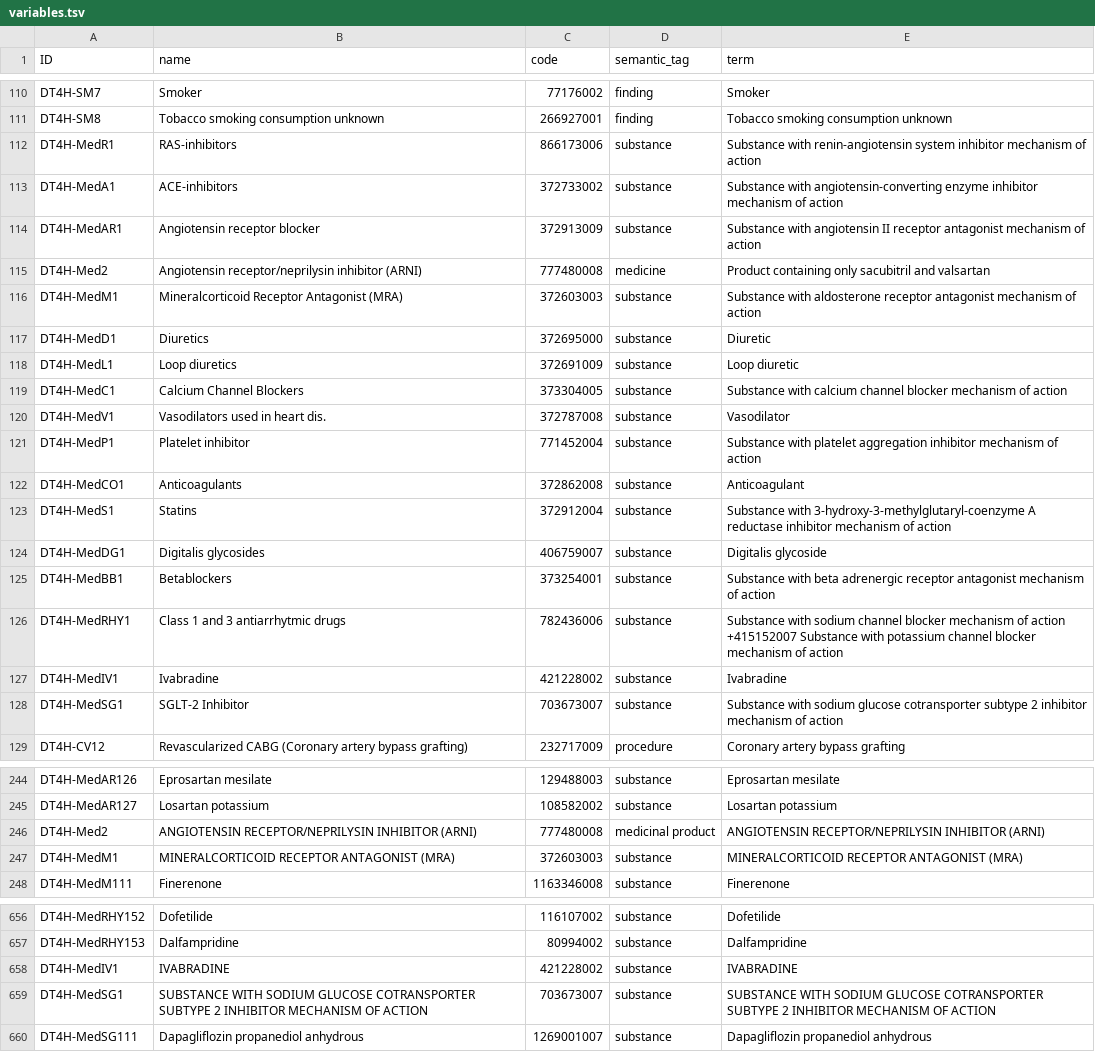
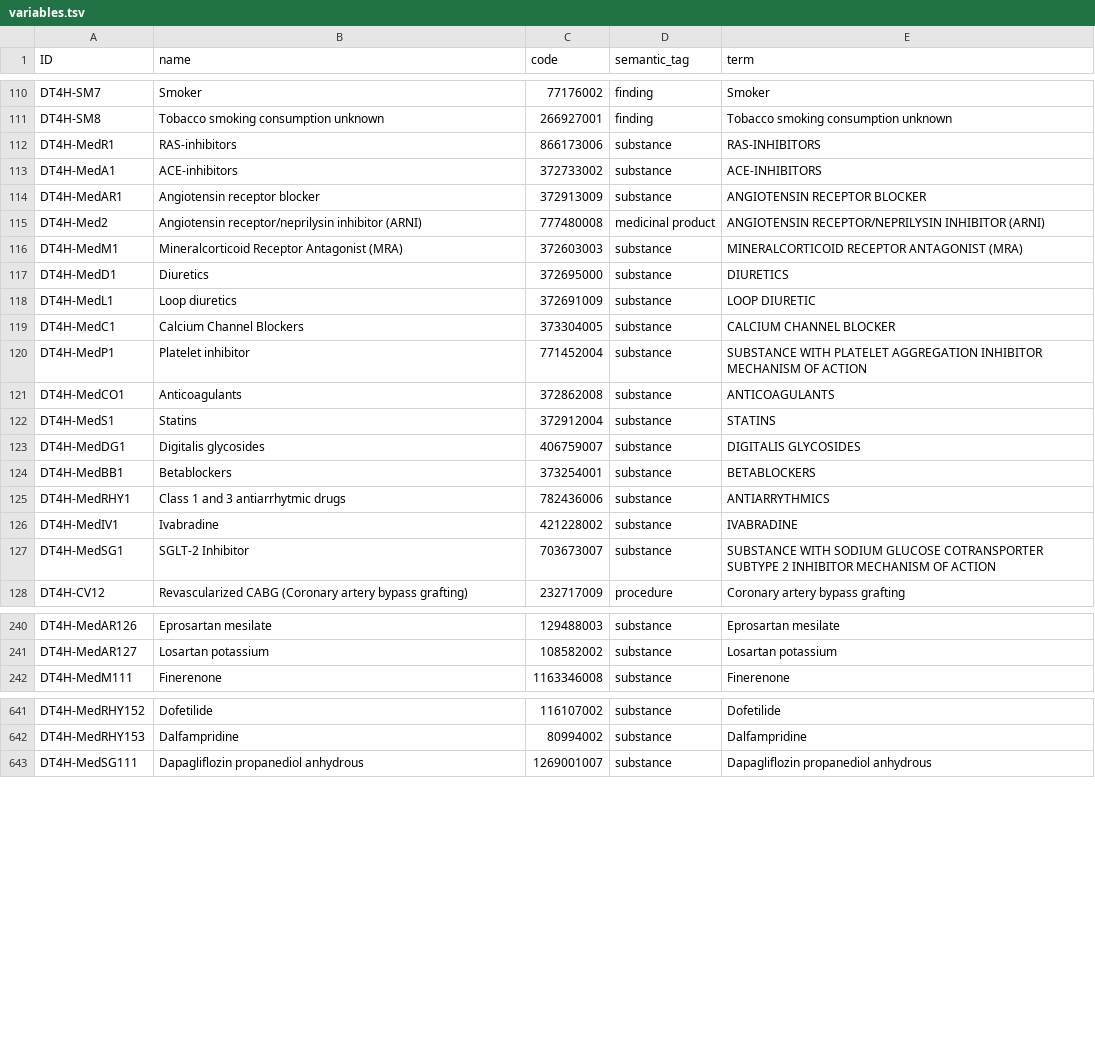
Before and after one commit to nlp4bia-bsc/dt4h-coverage-dash, a TSV file: data/variables/processed/variables.tsv, drawn as a sheet; only a part is shown, gaps mark what is left out; the diff covers the shown part only.

Commit message:
Fix issue with repeated variables

```diff
--- a/data/variables/processed/variables.tsv
+++ b/data/variables/processed/variables.tsv
@@ -114,20 +114,19 @@ DT4H-SM7	Smoker	77176002	finding	Smoker
 DT4H-SM8	Tobacco smoking consumption unknown 	266927001	finding	Tobacco smoking consumption unknown
-DT4H-MedR1	RAS-inhibitors	866173006	substance	Substance with renin-angiotensin system inhibitor mechanism of action
-DT4H-MedA1	ACE-inhibitors	372733002	substance	 Substance with angiotensin-converting enzyme inhibitor mechanism of action
-DT4H-MedAR1	Angiotensin receptor blocker	372913009	substance	 Substance with angiotensin II receptor antagonist mechanism of action
-DT4H-Med2	Angiotensin receptor/neprilysin inhibitor (ARNI)	777480008	medicine	Product containing only sacubitril and valsartan
-DT4H-MedM1	Mineralcorticoid Receptor Antagonist (MRA)	372603003	substance	Substance with aldosterone receptor antagonist mechanism of action
-DT4H-MedD1	Diuretics	372695000	substance	Diuretic
-DT4H-MedL1	Loop diuretics	372691009	substance	Loop diuretic
-DT4H-MedC1	Calcium Channel Blockers	373304005	substance	Substance with calcium channel blocker mechanism of action
-DT4H-MedV1	Vasodilators used in heart dis.	372787008	substance	" Vasodilator
-"
-DT4H-MedP1	Platelet inhibitor	771452004	substance	Substance with platelet aggregation inhibitor mechanism of action
-DT4H-MedCO1	Anticoagulants	372862008	substance	 Anticoagulant
-DT4H-MedS1	Statins	372912004	substance	 Substance with 3-hydroxy-3-methylglutaryl-coenzyme A reductase inhibitor mechanism of action
-DT4H-MedDG1	Digitalis glycosides	406759007	substance	 Digitalis glycoside
-DT4H-MedBB1	Betablockers	373254001	substance	Substance with beta adrenergic receptor antagonist mechanism of action
-DT4H-MedRHY1	Class 1 and 3 antiarrhytmic drugs	782436006	substance	Substance with sodium channel blocker mechanism of action +415152007 Substance with potassium channel blocker mechanism of action
-DT4H-MedIV1	Ivabradine	421228002	substance	Ivabradine
-DT4H-MedSG1	SGLT-2 Inhibitor	703673007	substance	Substance with sodium glucose cotransporter subtype 2 inhibitor mechanism of action
+DT4H-MedR1	RAS-inhibitors	866173006	substance	RAS-INHIBITORS
+DT4H-MedA1	ACE-inhibitors	372733002	substance	ACE-INHIBITORS
+DT4H-MedAR1	Angiotensin receptor blocker	372913009	substance	ANGIOTENSIN RECEPTOR BLOCKER
+DT4H-Med2	Angiotensin receptor/neprilysin inhibitor (ARNI)	777480008	medicinal product	ANGIOTENSIN RECEPTOR/NEPRILYSIN INHIBITOR (ARNI)
+DT4H-MedM1	Mineralcorticoid Receptor Antagonist (MRA)	372603003	substance	MINERALCORTICOID RECEPTOR ANTAGONIST (MRA)
+DT4H-MedD1	Diuretics	372695000	substance	DIURETICS
+DT4H-MedL1	Loop diuretics	372691009	substance	LOOP DIURETIC
+DT4H-MedC1	Calcium Channel Blockers	373304005	substance	CALCIUM CHANNEL BLOCKER
+DT4H-MedP1	Platelet inhibitor	771452004	substance	SUBSTANCE WITH PLATELET AGGREGATION INHIBITOR MECHANISM OF ACTION
+DT4H-MedCO1	Anticoagulants	372862008	substance	ANTICOAGULANTS
+DT4H-MedS1	Statins	372912004	substance	STATINS
+DT4H-MedDG1	Digitalis glycosides	406759007	substance	DIGITALIS GLYCOSIDES
+DT4H-MedBB1	Betablockers	373254001	substance	BETABLOCKERS
+DT4H-MedRHY1	Class 1 and 3 antiarrhytmic drugs	782436006	substance	ANTIARRYTHMICS
+DT4H-MedIV1	Ivabradine	421228002	substance	IVABRADINE
+DT4H-MedSG1	SGLT-2 Inhibitor	703673007	substance	"SUBSTANCE WITH SODIUM GLUCOSE COTRANSPORTER SUBTYPE 2 INHIBITOR MECHANISM OF ACTION
+"
 DT4H-CV12	Revascularized CABG (Coronary artery bypass grafting)	232717009	procedure	Coronary artery bypass grafting
@@ -255,4 +251,2 @@ DT4H-MedAR126	Eprosartan mesilate	129488003	substance	Eprosartan mesilate
 DT4H-MedAR127	Losartan potassium	108582002	substance	Losartan potassium
-DT4H-Med2	ANGIOTENSIN RECEPTOR/NEPRILYSIN INHIBITOR (ARNI)	777480008	medicinal product	ANGIOTENSIN RECEPTOR/NEPRILYSIN INHIBITOR (ARNI)
-DT4H-MedM1	MINERALCORTICOID RECEPTOR ANTAGONIST (MRA)	372603003	substance	MINERALCORTICOID RECEPTOR ANTAGONIST (MRA)
 DT4H-MedM111	Finerenone	1163346008	substance	Finerenone
@@ -667,6 +652,2 @@ DT4H-MedRHY152	Dofetilide	116107002	substance	Dofetilide
 DT4H-MedRHY153	Dalfampridine	80994002	substance	Dalfampridine
-DT4H-MedIV1	IVABRADINE	421228002	substance	IVABRADINE
-DT4H-MedSG1	"SUBSTANCE WITH SODIUM GLUCOSE COTRANSPORTER SUBTYPE 2 INHIBITOR MECHANISM OF ACTION
-"	703673007	substance	"SUBSTANCE WITH SODIUM GLUCOSE COTRANSPORTER SUBTYPE 2 INHIBITOR MECHANISM OF ACTION
-"
 DT4H-MedSG111	Dapagliflozin propanediol anhydrous	1269001007	substance	Dapagliflozin propanediol anhydrous
```
Also changed, not shown: 12 removed rows elsewhere in this file, 1 other file.
